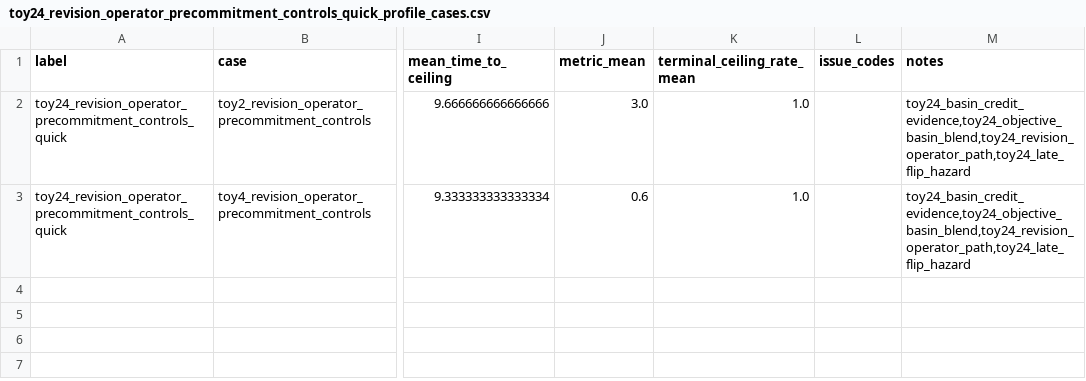
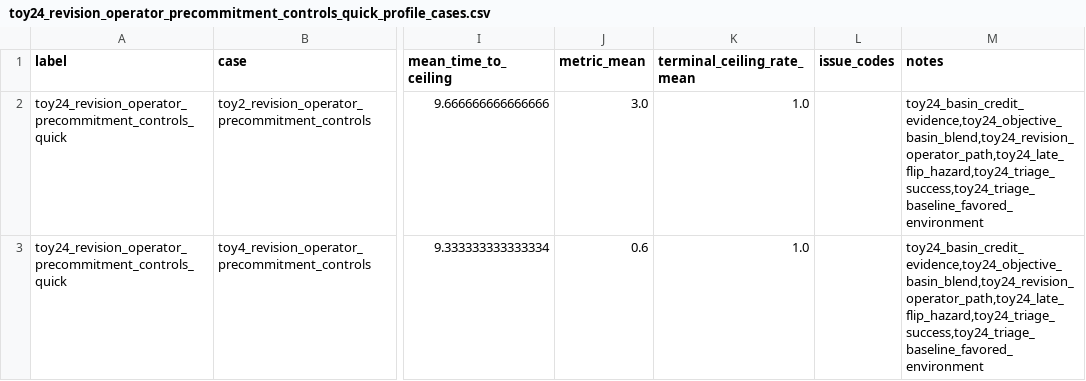
Before and after one commit to kimyoungjin06/neural-abm, a CSV file: experiments/results/nabm_effect_matrix/toy24_revision_operator_precommitment_controls_quick_profile_cases.csv, drawn as a sheet; only a part is shown, gaps mark what is left out; the diff names each change by its address in the sheet, - before the commit and + after, or states it on an @@ line.

```diff
--- a/experiments/results/nabm_effect_matrix/toy24_revision_operator_precommitment_controls_quick_profile_cases.csv
+++ b/experiments/results/nabm_effect_matrix/toy24_revision_operator_precommitment_controls_quick_profile_cases.csv
-M2:M3 (notes): toy24_basin_credit_evidence,toy24_objective_basin_blend,toy24_revision_operator_path,toy24_late_flip_hazard
+M2:M3 (notes): toy24_basin_credit_evidence,toy24_objective_basin_blend,toy24_revision_operator_path,toy24_late_flip_hazard,toy24_triage_success,toy24_triage_baseline_favored_environment
```
Also changed, not shown: experiments/results/nabm_effect_matrix/toy24_basin_credit_objective_blend_quick_profile_cases.csv, experiments/results/nabm_effect_matrix/toy24_precommitment_peer_evidence_open_boundary_sparse_seed_stress_quick_profile_cases.csv, 17 other files.
